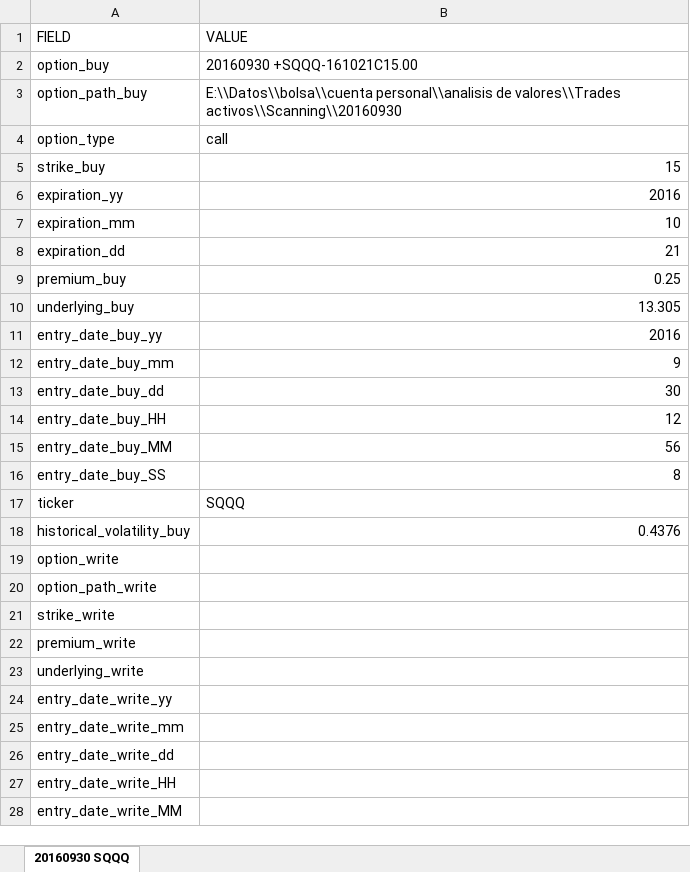
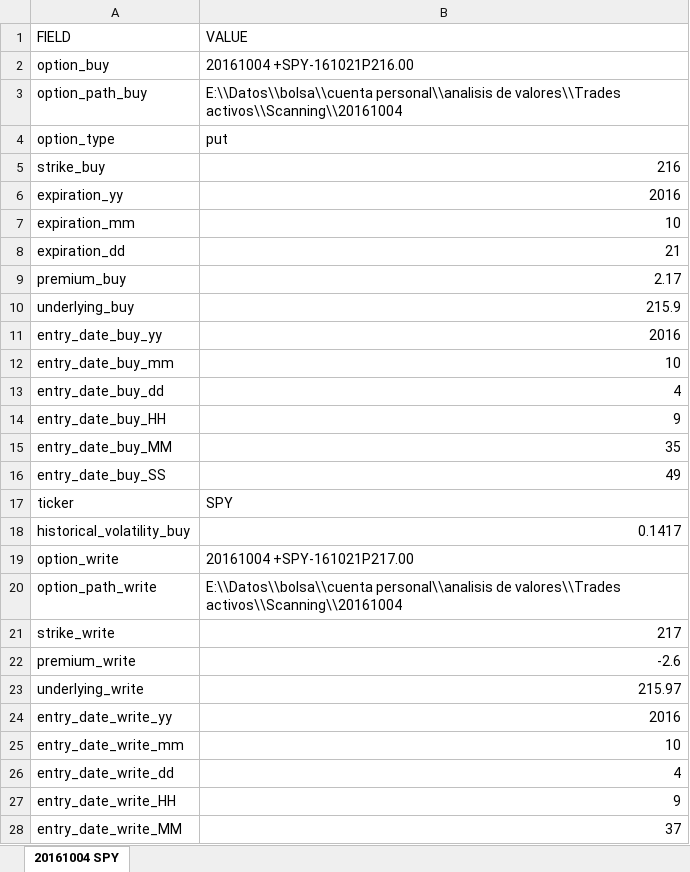
Before and after one commit to sergiosd/jupyter, an Excel workbook: data/trading data.xlsx, sheet 20161004 SPY, drawn as a sheet; only a part is shown; values as stored, in another font and other column widths than the file's, no borders; the diff covers the shown part only; the diff names each change by its address in the sheet, - before the commit and + after, or states it on an @@ line.

Commit message:
Add SPY trade

```diff
--- a/data/trading data.xlsx (sheet 20161004 SPY)
+++ b/data/trading data.xlsx (sheet 20161004 SPY)
-sheet tab: 20160930 SQQQ
+sheet tab: 20161004 SPY
-B2 (VALUE): 20160930 +SQQQ-161021C15.00
+B2 (VALUE): 20161004 +SPY-161021P216.00
-B3 (VALUE): …de valores\\Trades activos\\Scanning\\20160930
+B3 (VALUE): …de valores\\Trades activos\\Scanning\\20161004
-B4 (VALUE): call
+B4 (VALUE): put
-B5 (VALUE): 15
+B5 (VALUE): 216
-B9 (VALUE): 0.25
+B9 (VALUE): 2.17
-B10 (VALUE): 13.305
+B10 (VALUE): 215.9
-B12 (VALUE): 9
+B12 (VALUE): 10
-B13 (VALUE): 30
+B13 (VALUE): 4
-B14 (VALUE): 12
+B14 (VALUE): 9
-B15 (VALUE): 56
+B15 (VALUE): 35
-B16 (VALUE): 8
+B16 (VALUE): 49
-B17 (VALUE): SQQQ
+B17 (VALUE): SPY
-B18 (VALUE): 0.4376
+B18 (VALUE): 0.1417
-B19 (VALUE): (empty)
+B19 (VALUE): 20161004 +SPY-161021P217.00
-B20 (VALUE): (empty)
+B20 (VALUE): E:\\Datos\\bolsa\\cuenta personal\\analisis de valores\\Trades activos\\Scanning\\20161004
-B21 (VALUE): (empty)
+B21 (VALUE): 217
-B22 (VALUE): (empty)
+B22 (VALUE): -2.6
-B23 (VALUE): (empty)
+B23 (VALUE): 215.97
-B24 (VALUE): (empty)
+B24 (VALUE): 2016
-B25 (VALUE): (empty)
+B25 (VALUE): 10
-B26 (VALUE): (empty)
+B26 (VALUE): 4
-B27 (VALUE): (empty)
+B27 (VALUE): 9
-B28 (VALUE): (empty)
+B28 (VALUE): 37
```
Also changed, not shown: 22 added rows and 2 edited cells elsewhere in this sheet, 3 other files.
